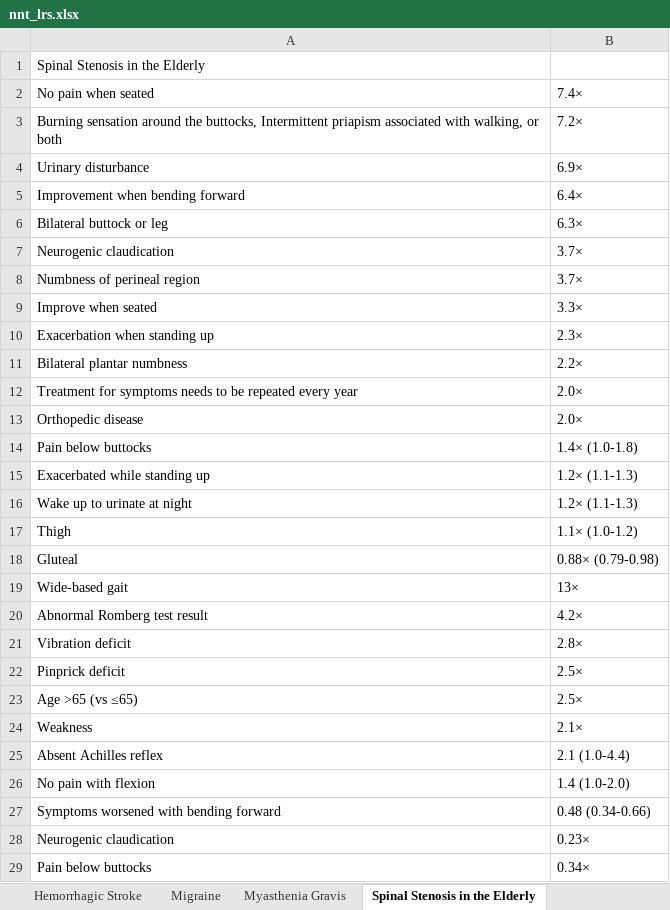
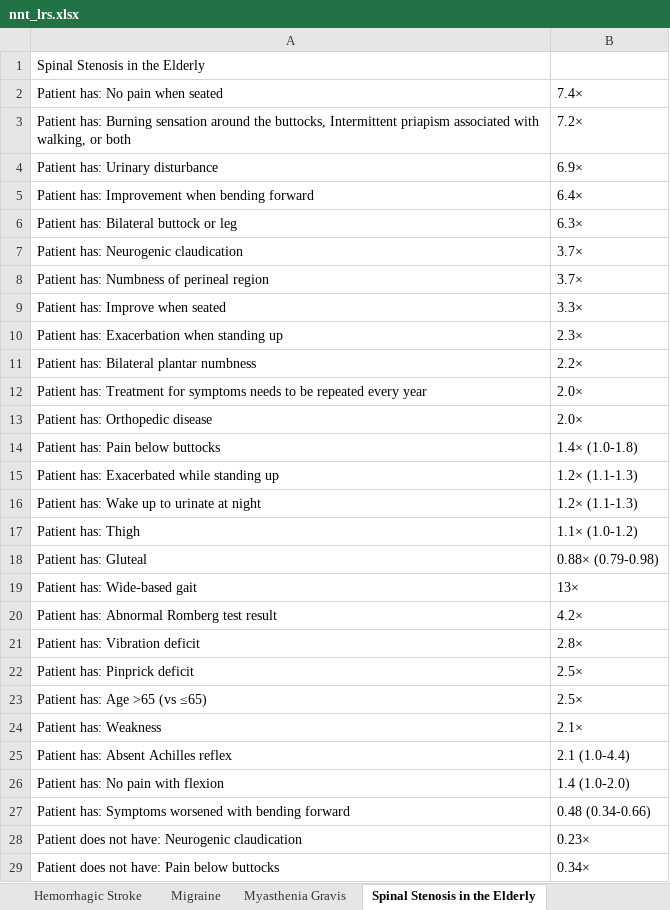
Before and after one commit to reblocke/llm_estimate_lrs, an Excel workbook: nnt_lrs.xlsx, sheet Spinal Stenosis in the Elderly, drawn as a sheet; only a part is shown; values as stored, in another font and other column widths than the file's, no borders; the diff covers the shown part only; the diff names each change by its address in the sheet, - before the commit and + after, or states it on an @@ line.

Commit message:
updated to scrape present and absent  correctly

```diff
--- a/nnt_lrs.xlsx (sheet Spinal Stenosis in the Elderly)
+++ b/nnt_lrs.xlsx (sheet Spinal Stenosis in the Elderly)
-A2: No pain when seated
+A2: Patient has: No pain when seated
-A3: Burning sensation…
+A3: Patient has: Burning sensation…
-A4: Urinary disturbance
+A4: Patient has: Urinary disturbance
-A5: Improvement when bending forward
+A5: Patient has: Improvement when bending forward
-A6: Bilateral buttock or leg
+A6: Patient has: Bilateral buttock or leg
-A7: Neurogenic claudication
+A7: Patient has: Neurogenic claudication
-A8: Numbness of perineal region
+A8: Patient has: Numbness of perineal region
-A9: Improve when seated
+A9: Patient has: Improve when seated
-A10: Exacerbation when standing up
+A10: Patient has: Exacerbation when standing up
-A11: Bilateral plantar numbness
+A11: Patient has: Bilateral plantar numbness
-A12: Treatment for…
+A12: Patient has: Treatment for…
-A13: Orthopedic disease
+A13: Patient has: Orthopedic disease
-A14: Pain below buttocks
+A14: Patient has: Pain below buttocks
-A15: Exacerbated while standing up
+A15: Patient has: Exacerbated while standing up
-A16: Wake up to urinate at night
+A16: Patient has: Wake up to urinate at night
-A17: Thigh
+A17: Patient has: Thigh
-A18: Gluteal
+A18: Patient has: Gluteal
-A19: Wide-based gait
+A19: Patient has: Wide-based gait
-A20: Abnormal Romberg test result
+A20: Patient has: Abnormal Romberg test result
-A21: Vibration deficit
+A21: Patient has: Vibration deficit
-A22: Pinprick deficit
+A22: Patient has: Pinprick deficit
-A23: Age >65 (vs ≤65)
+A23: Patient has: Age >65 (vs ≤65)
-A24: Weakness
+A24: Patient has: Weakness
-A25: Absent Achilles reflex
+A25: Patient has: Absent Achilles reflex
-A26: No pain with flexion
+A26: Patient has: No pain with flexion
-A27: Symptoms worsened with bending forward
+A27: Patient has: Symptoms worsened with bending forward
-A28: Neurogenic claudication
+A28: Patient does not have: Neurogenic claudication
-A29: Pain below buttocks
+A29: Patient does not have: Pain below buttocks
```
Also changed, not shown: 40 edited cells elsewhere in this sheet, sheet ut Chronic Respiratory Disease), sheet Acute Coronary Syndrome, sheet Hemorrhagic Stroke, sheet th Chronic Respiratory Disease), sheet Temporal Arteritis, sheet Streptococal Pharyngitis, 23 more sheets, nnt_lrs_processed.xlsx, nnt_lrs_sans_number.xlsx, 4 other files.
